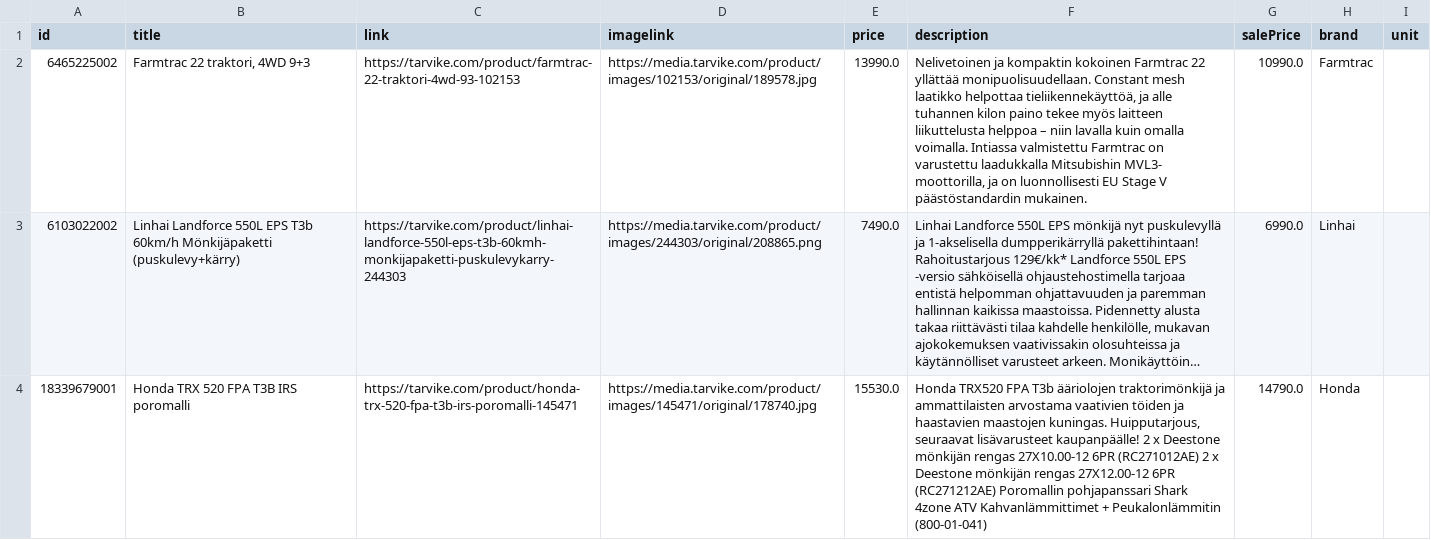
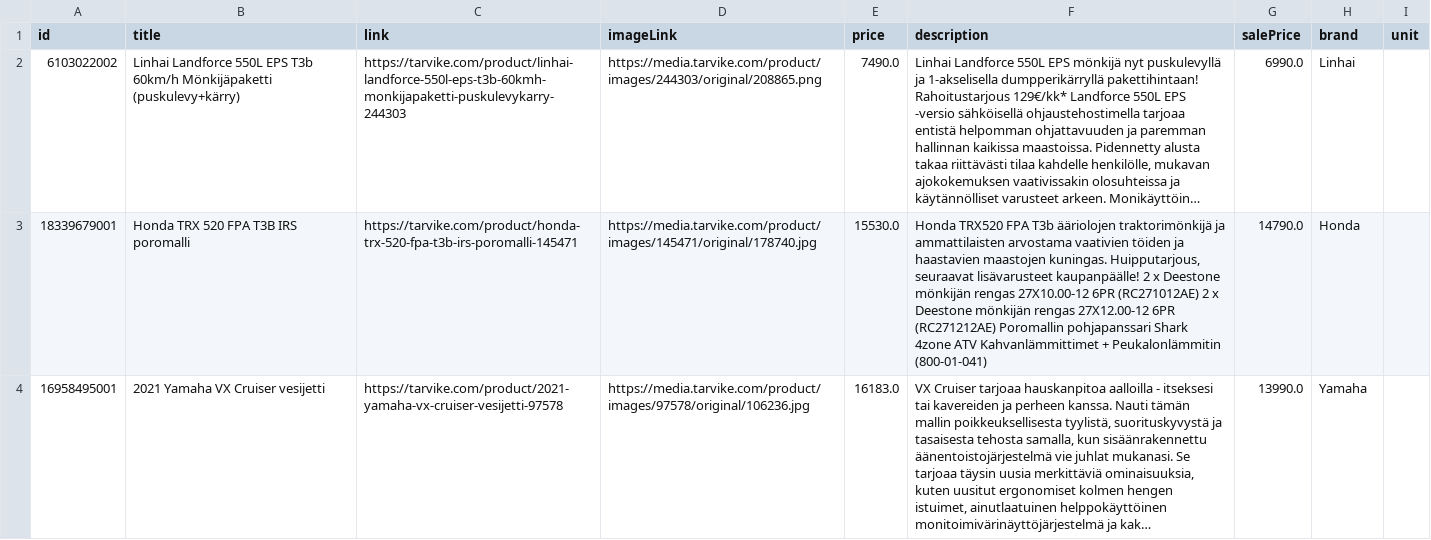
Before and after one commit to TarvikeTT/almadynamo, a CSV file: tarvike_laitetarjoukset.csv, drawn as a sheet; only a part is shown; the shorter side is filled out with more unchanged rows; long unchanged cells end in …; the diff names each change by its address in the sheet, - before the commit and + after, or states it on an @@ line.

```diff
--- a/tarvike_laitetarjoukset.csv
+++ b/tarvike_laitetarjoukset.csv
-D1: imagelink
+D1: imageLink
-row 2: 6465225002 | Farmtrac 22 traktori, 4WD 9+3 | https://tarvike.com/product/farmtrac-22-traktori-4wd-93-102153 | https://media.tarvike.com/product/images/102153/original/189578.jpg | 13990.0 | Nelivetoinen ja kompaktin kokoinen Farmtrac 22 yllättää monipuolisuudellaan. Constant mesh laatikko helpottaa tieliikennekäyttöä, ja alle tuhannen kilon paino tekee myös laitteen liikuttelusta helppoa – niin lavalla kuin omalla voimalla. Intiassa valmistettu Farmtrac on varustettu laadukkalla Mitsubishin MVL3- moottorilla, ja on luonnollisesti EU Stage V päästöstandardin mukainen. | 10990.0 | Farmtrac
```
Also changed, not shown: tarvike_metsa_piha_ja_puutarha_feed.csv, tarvike_monkijat_feed.csv, 3 other files.
